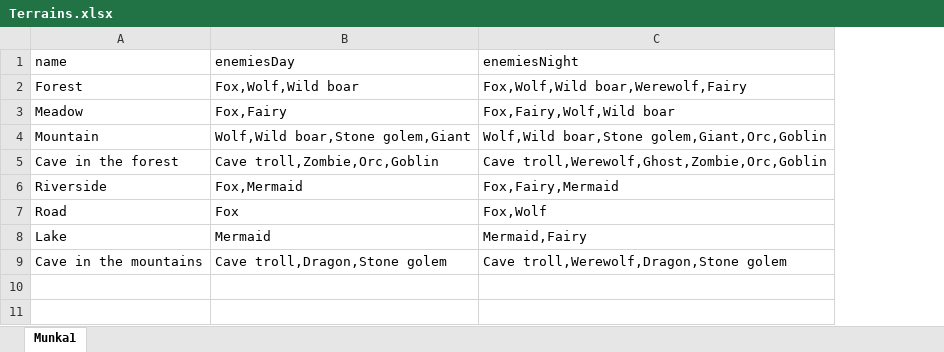
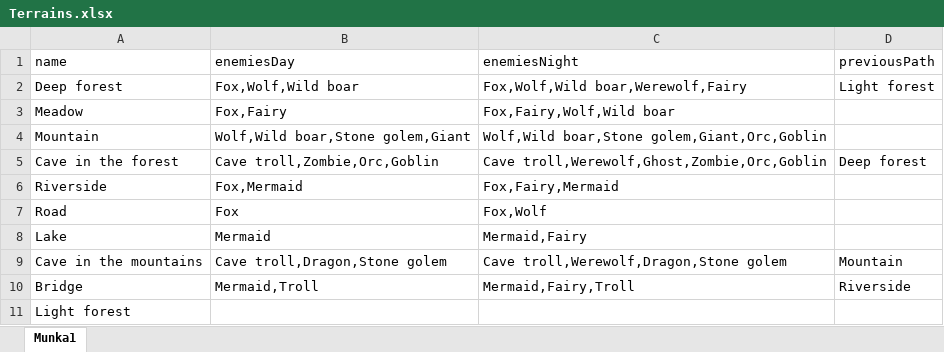
Before and after one commit to Worrador/TextBasedRPG, an Excel workbook: OpenWorld/Resources/Terrains.xlsx, sheet Munka1, drawn as a sheet; values as stored, in another font and other column widths than the file's, no borders; the diff names each change by its address in the sheet, - before the commit and + after, or states it on an @@ line.

```diff
--- a/OpenWorld/Resources/Terrains.xlsx (sheet Munka1)
+++ b/OpenWorld/Resources/Terrains.xlsx (sheet Munka1)
+column D (previousPath), rows 2-9: Light forest |  |  | Deep forest |  |  |  | Mountain
-A2 (name): Forest
+A2 (name): Deep forest
+row 10: Bridge | Mermaid,Troll | Mermaid,Fairy,Troll | Riverside
+row 11: Light forest
```
Also changed, not shown: OpenWorld/Resources/Enemies.xlsx, 10 other files.
